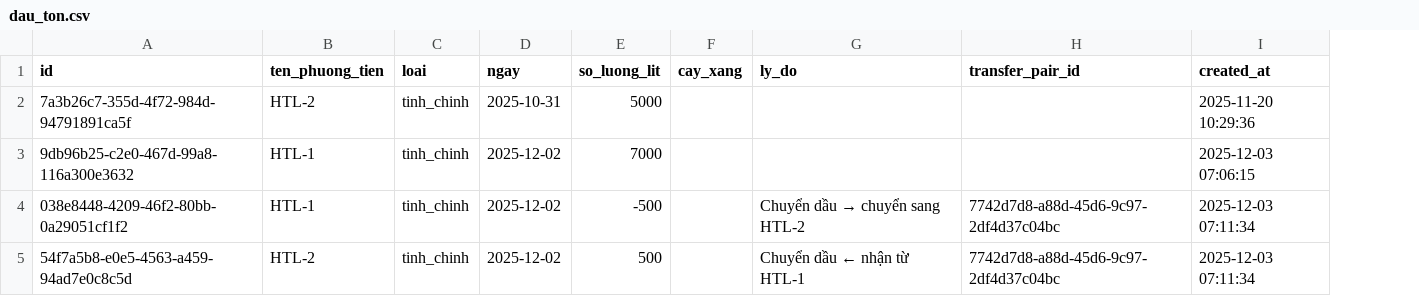
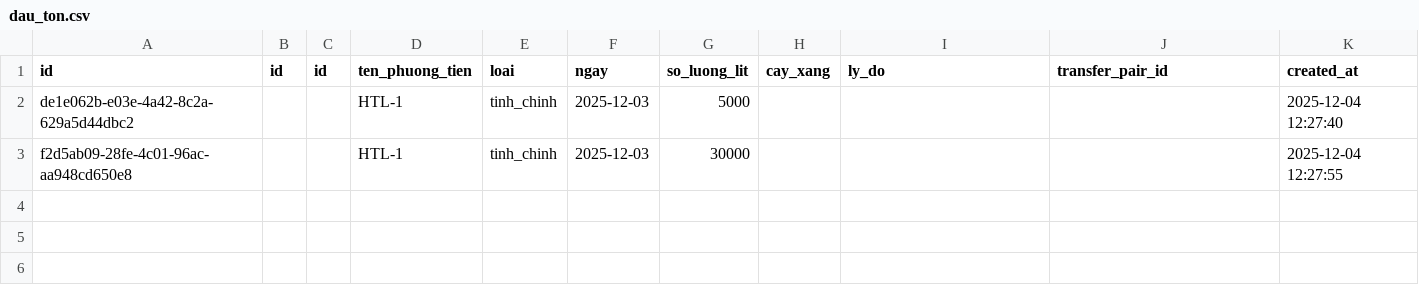
Before and after one commit to Osiurs/tinhdau2, a CSV file: data/dau_ton.csv, drawn as a sheet; removed rows and columns are numbered as before the commit, all else as after; the diff names each change by its address in the sheet, - before the commit and + after, or states it on an @@ line.

```diff
--- a/data/dau_ton.csv
+++ b/data/dau_ton.csv
+column B (id), empty
+column C (id), empty
-A2 (id): 7a3b26c7-355d-4f72-984d-94791891ca5f
+A2 (id): de1e062b-e03e-4a42-8c2a-629a5d44dbc2
-D2 (ten_phuong_tien): HTL-2
+D2 (ten_phuong_tien): HTL-1
-F2 (ngay): 2025-10-31
+F2 (ngay): 2025-12-03
-K2 (created_at): 2025-11-20 10:29:36
+K2 (created_at): 2025-12-04 12:27:40
-A3 (id): 9db96b25-c2e0-467d-99a8-116a300e3632
+A3 (id): f2d5ab09-28fe-4c01-96ac-aa948cd650e8
-F3 (ngay): 2025-12-02
+F3 (ngay): 2025-12-03
-G3 (so_luong_lit): 7000
+G3 (so_luong_lit): 30000
-K3 (created_at): 2025-12-03 07:06:15
+K3 (created_at): 2025-12-04 12:27:55
-row 4: 038e8448-4209-46f2-80bb-0a29051cf1f2 | HTL-1 | tinh_chinh | 2025-12-02 | -500 |  | Chuyển dầu → chuyển sang HTL-2 | 7742d7d8-a88d-45d6-9c97-2df4d37c04bc | 2025-12-03 07:11:34
-row 5: 54f7a5b8-e0e5-4563-a459-94ad7e0c8c5d | HTL-2 | tinh_chinh | 2025-12-02 | 500 |  | Chuyển dầu ← nhận từ HTL-1 | 7742d7d8-a88d-45d6-9c97-2df4d37c04bc | 2025-12-03 07:11:34
```
Also changed, not shown: data/ket_qua_tinh_toan.csv, 29 other files.
